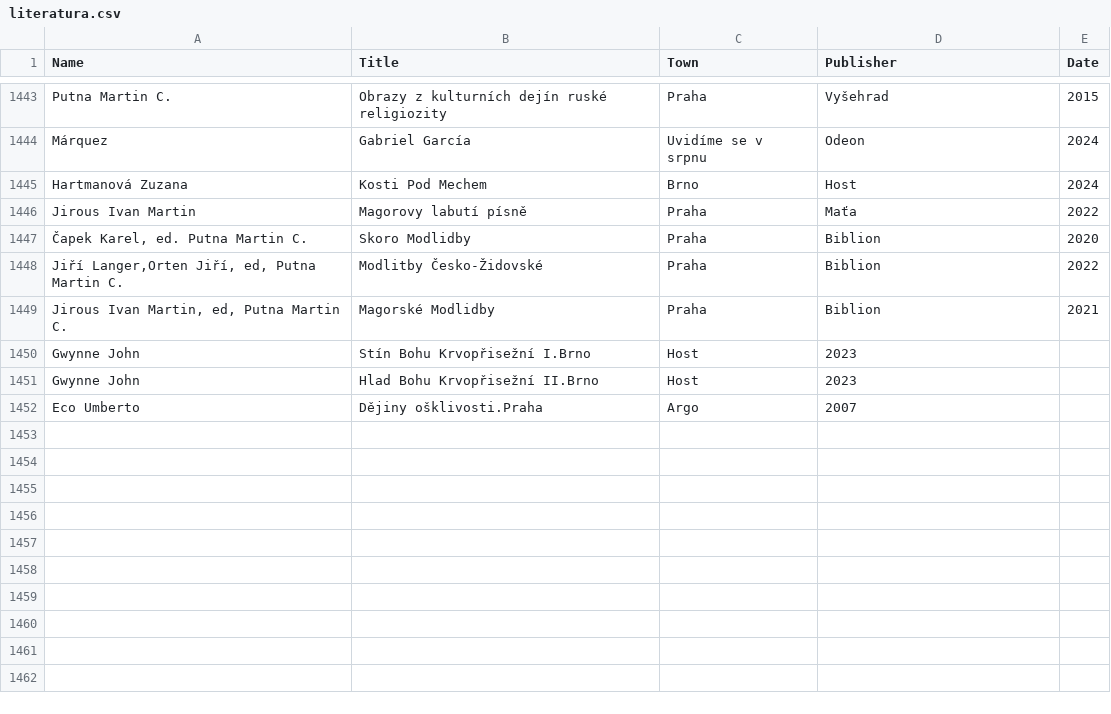
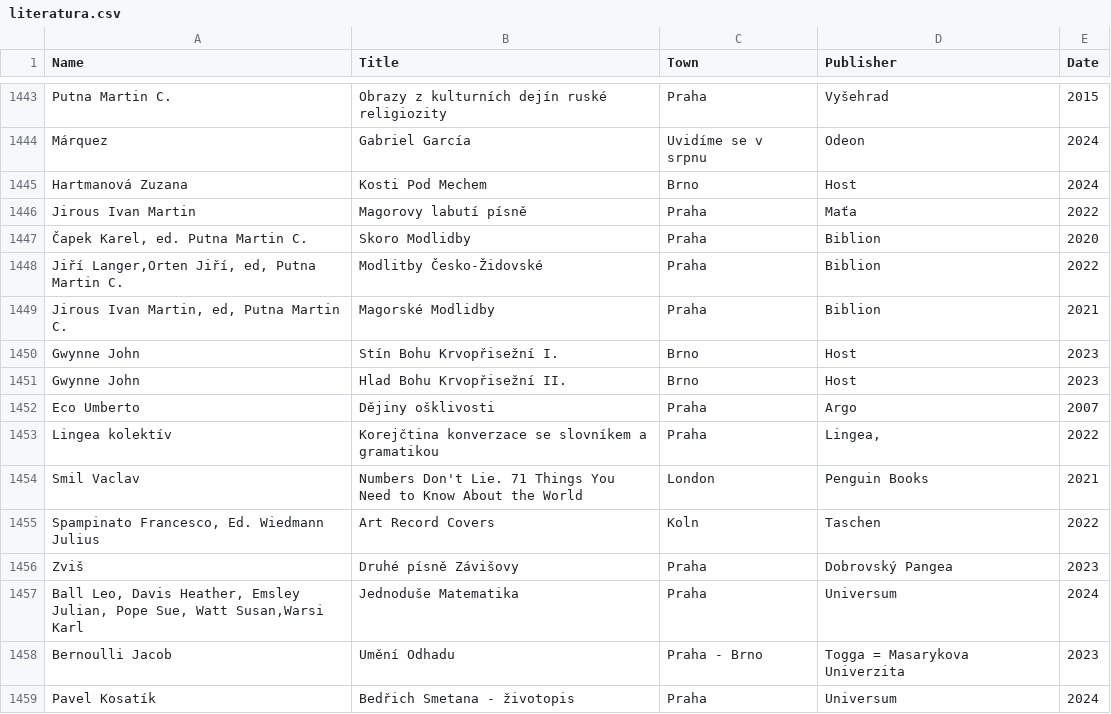
Before and after one commit to adrianbiro/personal_list_of_books, a CSV file: literatura.csv, drawn as a sheet; only a part is shown, gaps mark what is left out.

Commit message:
small fixes

```diff
--- a/literatura.csv
+++ b/literatura.csv
@@ -1449,4 +1449,11 @@ Jirous Ivan Martin,Magorovy labutí písně,Praha,Maťa,2022
 "Jirous Ivan Martin, ed, Putna Martin C.",Magorské Modlidby,Praha,Biblion,2021
-Gwynne John,Stín Bohu Krvopřisežní I.Brno,Host,2023
-Gwynne John,Hlad Bohu Krvopřisežní II.Brno,Host,2023
-Eco Umberto,Dějiny ošklivosti.Praha,Argo,2007
+Gwynne John,Stín Bohu Krvopřisežní I.,Brno,Host,2023
+Gwynne John,Hlad Bohu Krvopřisežní II.,Brno,Host,2023
+Eco Umberto,Dějiny ošklivosti,Praha,Argo,2007
+Lingea kolektív,Korejčtina konverzace se slovníkem a gramatikou,Praha,"Lingea,",2022
+Smil Vaclav,Numbers Don't Lie. 71 Things You Need to Know About the World,London,Penguin Books,2021
+"Spampinato Francesco, Ed. Wiedmann Julius",Art Record Covers,Koln,Taschen,2022
+Zviš ,Druhé písně Závišovy,Praha,Dobrovský Pangea,2023
+"Ball Leo, Davis Heather, Emsley Julian, Pope Sue, Watt Susan,Warsi Karl",Jednoduše Matematika,Praha,Universum,2024
+Bernoulli Jacob,Umění Odhadu,Praha - Brno,Togga = Masarykova Univerzita,2023
+Pavel Kosatík,Bedřich Smetana - životopis,Praha,Universum,2024
```
